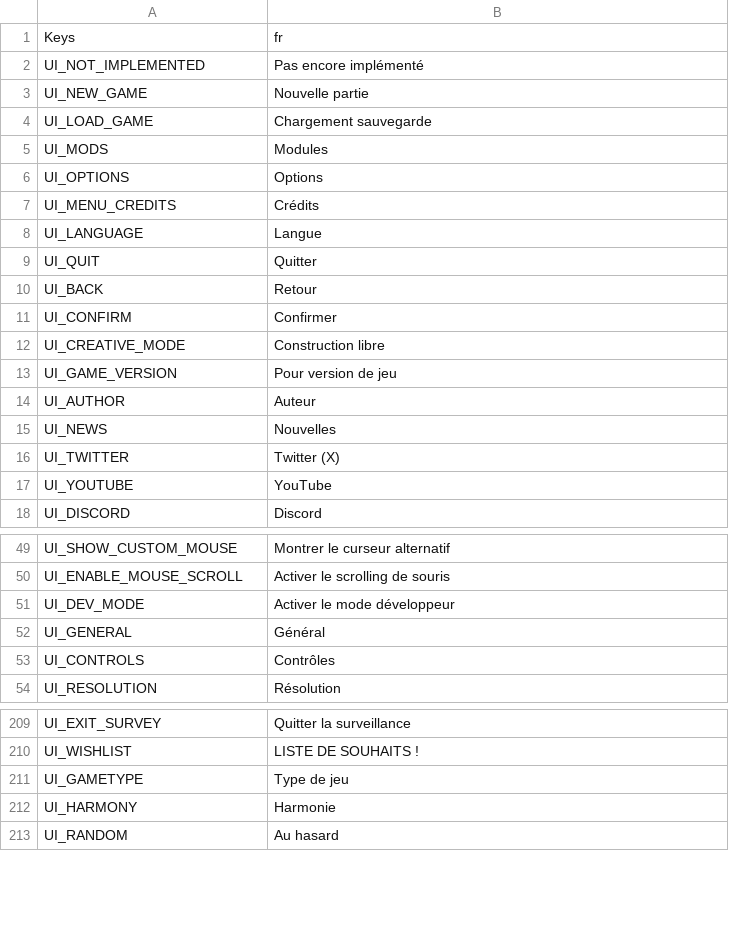
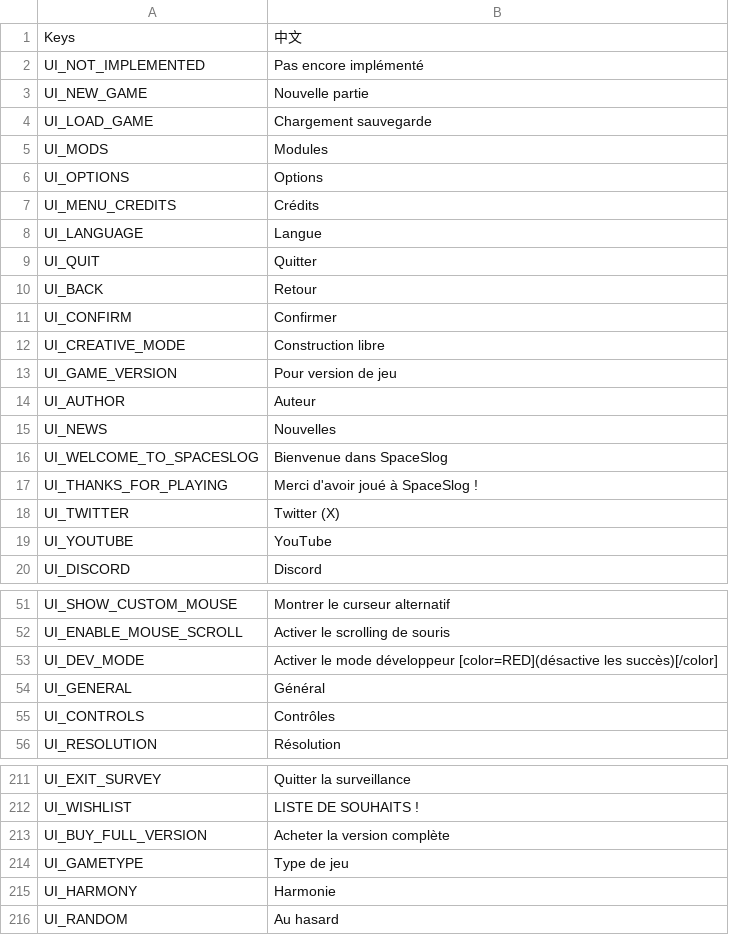
Before and after one commit to ProdunoGamesStudios/SpaceSlog-fr, a CSV file: Keys/Keys.csv, drawn as a sheet; only a part is shown, gaps mark what is left out.

```diff
--- a/Keys/Keys.csv
+++ b/Keys/Keys.csv
@@ -1,2 +1,2 @@
-Keys,fr
+Keys,中文
 UI_NOT_IMPLEMENTED,Pas encore implémenté
@@ -15,2 +15,4 @@ UI_AUTHOR,Auteur
 UI_NEWS,Nouvelles
+UI_WELCOME_TO_SPACESLOG,Bienvenue dans SpaceSlog
+UI_THANKS_FOR_PLAYING,Merci d'avoir joué à SpaceSlog !
 UI_TWITTER,Twitter (X)
@@ -50,3 +52,3 @@ UI_SHOW_CUSTOM_MOUSE,Montrer le curseur alternatif
 UI_ENABLE_MOUSE_SCROLL,Activer le scrolling de souris
-UI_DEV_MODE,Activer le mode développeur
+UI_DEV_MODE,Activer le mode développeur [color=RED](désactive les succès)[/color]
 UI_GENERAL,Général
@@ -210,2 +212,3 @@ UI_EXIT_SURVEY,Quitter la surveillance
 UI_WISHLIST,LISTE DE SOUHAITS !
+UI_BUY_FULL_VERSION,Acheter la version complète
 UI_GAMETYPE,Type de jeu
```
Also changed, not shown: 11 other files.
